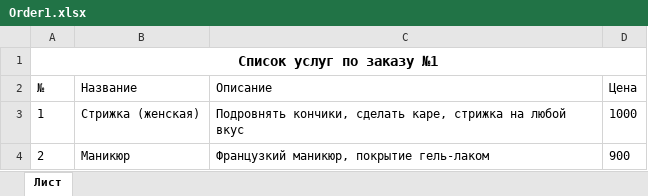
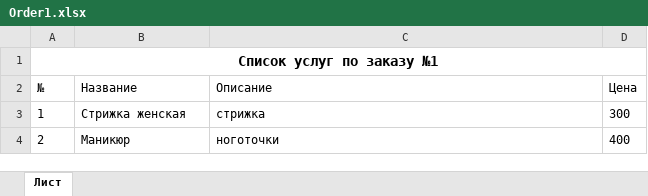
Before and after one commit to NovichkovaMaria/Kursovaya_Novichkova_Timashev, an Excel workbook: BeautySalonWeb/Order1.xlsx, sheet Лист, drawn as a sheet; values as stored, in another font and other column widths than the file's, no borders; the diff names each change by its address in the sheet, - before the commit and + after, or states it on an @@ line.

```diff
--- a/BeautySalonWeb/Order1.xlsx (sheet Лист)
+++ b/BeautySalonWeb/Order1.xlsx (sheet Лист)
-B3 (Название): Стрижка (женская)
+B3 (Название): Стрижка женская
-C3 (Описание): Подровнять кончики, сделать каре, стрижка на любой вкус
+C3 (Описание): стрижка
-D3 (Цена): 1000
+D3 (Цена): 300
-C4 (Описание): Французкий маникюр, покрытие гель-лаком
+C4 (Описание): ноготочки
-D4 (Цена): 900
+D4 (Цена): 400
```
Also changed, not shown: 8 other files.
